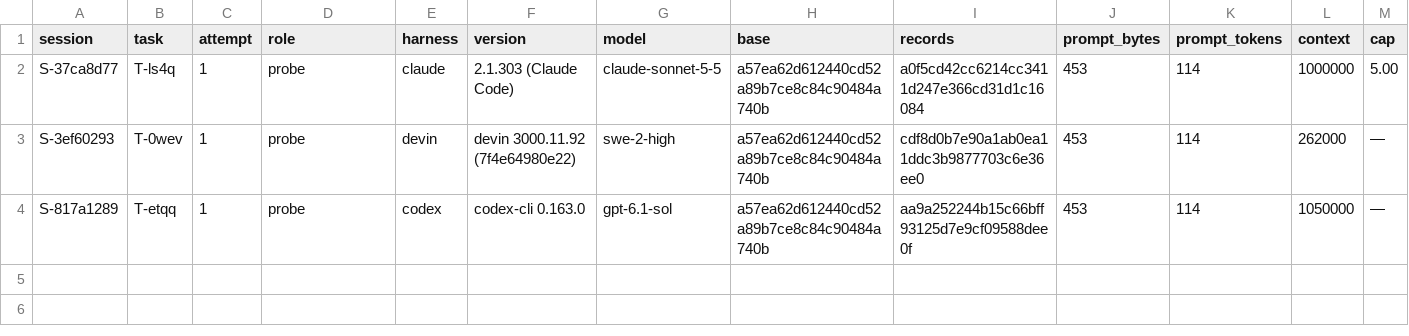
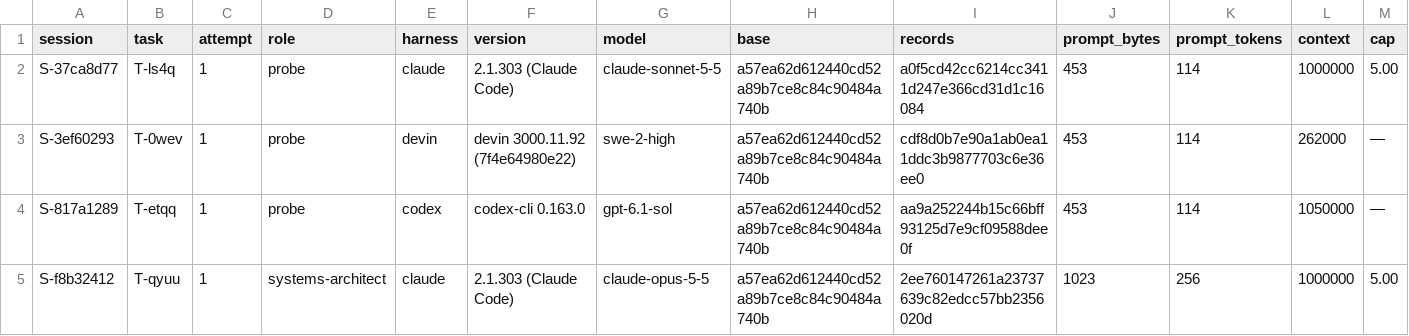
Before and after one commit to pharzam/layup-uat-m2e, a TSV file: sessions.tsv, drawn as a sheet; only a part is shown; rows hold the shown columns only; the diff names each change by its address in the sheet, - before the commit and + after, or states it on an @@ line.

```diff
--- a/sessions.tsv
+++ b/sessions.tsv
+row 5: S-f8b32412 | T-qyuu | 1 | systems-architect | claude | 2.1.303 (Claude Code) | claude-opus-5-5 | a57ea62d612440cd52a89b7ce8c84c90484a740b | 2ee760147261a23737639c82edcc57bb2356020d | 1023 | 256 | 1000000 | 5.00
```
